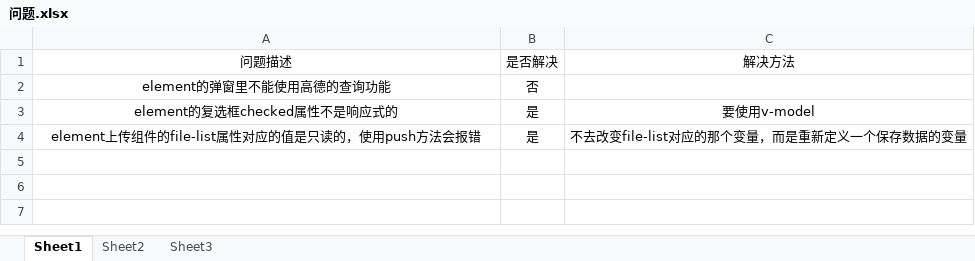
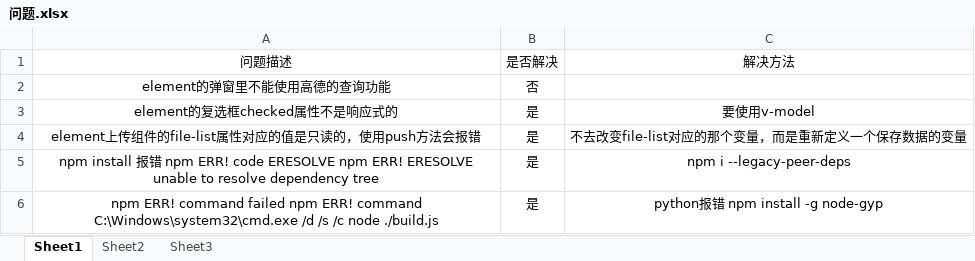
Before and after one commit to liangwan20000/ToolCabinet, an Excel workbook: mime/问题.xlsx, sheet Sheet1, drawn as a sheet; values as stored, in another font and other column widths than the file's, no borders; the diff names each change by its address in the sheet, - before the commit and + after, or states it on an @@ line.

```diff
--- a/mime/问题.xlsx (sheet Sheet1)
+++ b/mime/问题.xlsx (sheet Sheet1)
+row 5: npm install 报错 npm ERR! code ERESOLVE npm ERR! ERESOLVE unable to resolve dependency tree | 是 | npm i --legacy-peer-deps
+row 6: npm ERR! command failed npm ERR! command C:\Windows\system32\cmd.exe /d /s /c node ./build.js | 是 | python报错 npm install -g node-gyp
```
Also changed, not shown: 1 other file.
